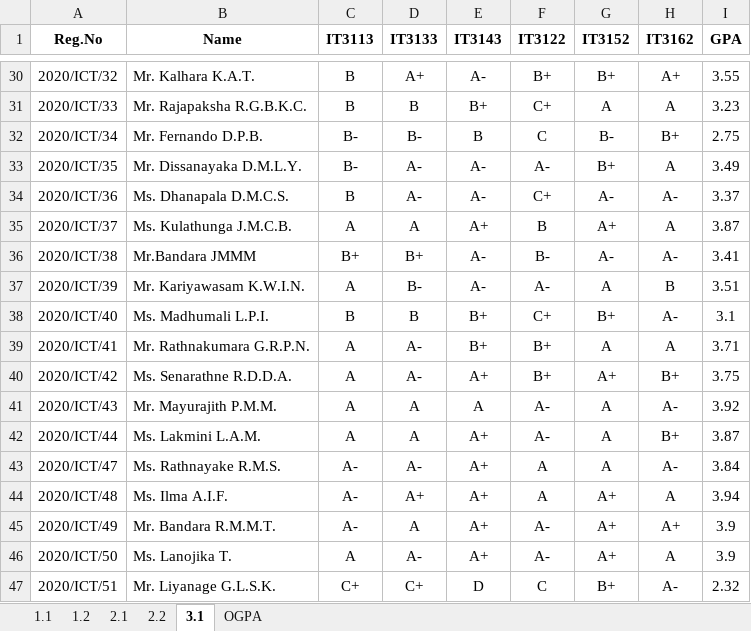
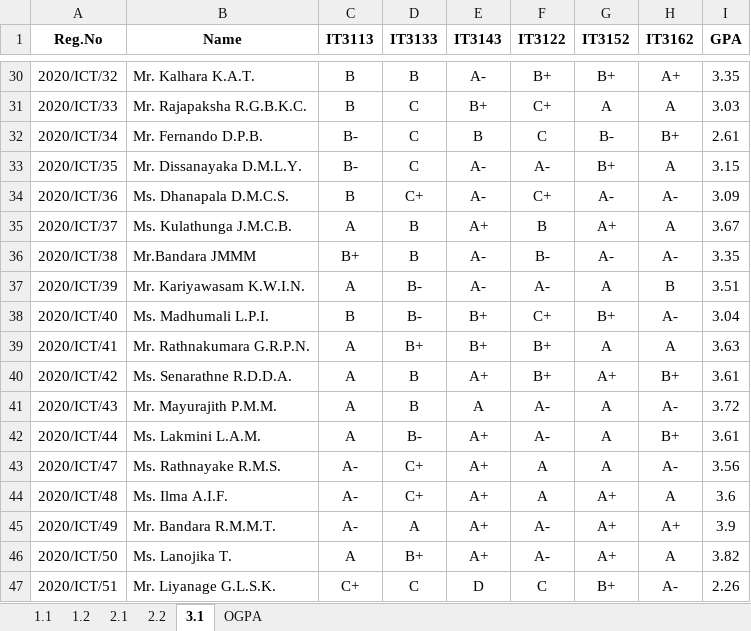
Before and after one commit to musnymubarak/result_backend, an Excel workbook: data.xlsx, sheet 3.1, drawn as a sheet; only a part is shown, gaps mark what is left out; values as stored, in another font and other column widths than the file's, no borders; the diff covers the shown part only; the diff names each change by its address in the sheet, - before the commit and + after, or states it on an @@ line.

```diff
--- a/data.xlsx (sheet 3.1)
+++ b/data.xlsx (sheet 3.1)
-D30 (IT3133): A+
+D30 (IT3133): B
-I30 (GPA): 3.55
+I30 (GPA): 3.35
-D31 (IT3133): B
+D31 (IT3133): C
-I31 (GPA): 3.23
+I31 (GPA): 3.03
-D32 (IT3133): B-
+D32 (IT3133): C
-I32 (GPA): 2.75
+I32 (GPA): 2.61
-D33 (IT3133): A-
+D33 (IT3133): C
-I33 (GPA): 3.49
+I33 (GPA): 3.15
-D34 (IT3133): A-
+D34 (IT3133): C+
-I34 (GPA): 3.37
+I34 (GPA): 3.09
-D35 (IT3133): A
+D35 (IT3133): B
-I35 (GPA): 3.87
+I35 (GPA): 3.67
-D36 (IT3133): B+
+D36 (IT3133): B
-I36 (GPA): 3.41
+I36 (GPA): 3.35
-D38 (IT3133): B
+D38 (IT3133): B-
-I38 (GPA): 3.1
+I38 (GPA): 3.04
-D39 (IT3133): A-
+D39 (IT3133): B+
-I39 (GPA): 3.71
+I39 (GPA): 3.63
-D40 (IT3133): A-
+D40 (IT3133): B
-I40 (GPA): 3.75
+I40 (GPA): 3.61
-D41 (IT3133): A
+D41 (IT3133): B
-I41 (GPA): 3.92
+I41 (GPA): 3.72
-D42 (IT3133): A
+D42 (IT3133): B-
-I42 (GPA): 3.87
+I42 (GPA): 3.61
-D43 (IT3133): A-
+D43 (IT3133): C+
-I43 (GPA): 3.84
+I43 (GPA): 3.56
-D44 (IT3133): A+
+D44 (IT3133): C+
-I44 (GPA): 3.94
+I44 (GPA): 3.6
-D46 (IT3133): A-
+D46 (IT3133): B+
-I46 (GPA): 3.9
+I46 (GPA): 3.82
-D47 (IT3133): C+
+D47 (IT3133): C
-I47 (GPA): 2.32
+I47 (GPA): 2.26
```
Also changed, not shown: 118 edited cells elsewhere in this sheet.
